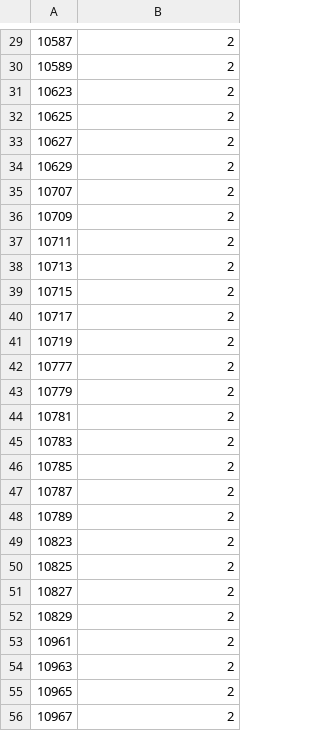
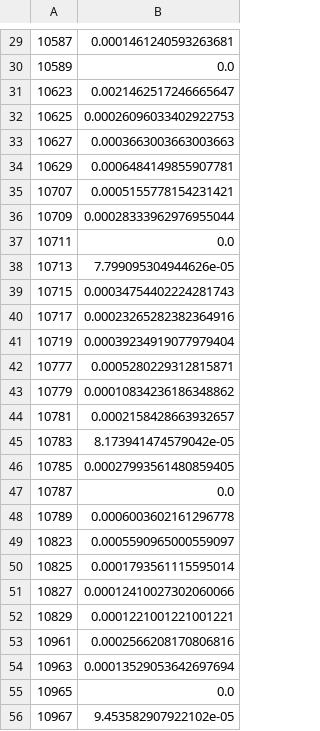
Before and after one commit to alexander-winkler/buchdichte, a CSV file: buchladendichteBerlin.csv, drawn as a sheet; only a part is shown, gaps mark what is left out; the diff covers the shown part only.

```diff
--- a/buchladendichteBerlin.csv
+++ b/buchladendichteBerlin.csv
@@ -29,28 +29,28 @@
-10587,2
-10589,2
-10623,2
-10625,2
-10627,2
-10629,2
-10707,2
-10709,2
-10711,2
-10713,2
-10715,2
-10717,2
-10719,2
-10777,2
-10779,2
-10781,2
-10783,2
-10785,2
-10787,2
-10789,2
-10823,2
-10825,2
-10827,2
-10829,2
-10961,2
-10963,2
-10965,2
-10967,2
+10587,0.0001461240593263681
+10589,0.0
+10623,0.0021462517246665647
+10625,0.00026096033402922753
+10627,0.0003663003663003663
+10629,0.0006484149855907781
+10707,0.0005155778154231421
+10709,0.00028333962976955044
+10711,0.0
+10713,7.799095304944626e-05
+10715,0.00034754402224281743
+10717,0.00023265282382364916
+10719,0.00039234919077979404
+10777,0.0005280229312815871
+10779,0.00010834236186348862
+10781,0.0002158428663932657
+10783,8.173941474579042e-05
+10785,0.00027993561480859405
+10787,0.0
+10789,0.0006003602161296778
+10823,0.0005590965000559097
+10825,0.0001793561115595014
+10827,0.00012410027302060066
+10829,0.0001221001221001221
+10961,0.0002566208170806816
+10963,0.00013529053642697694
+10965,0.0
+10967,9.453582907922102e-05
```
Also changed, not shown: 162 edited cells elsewhere in this file.
